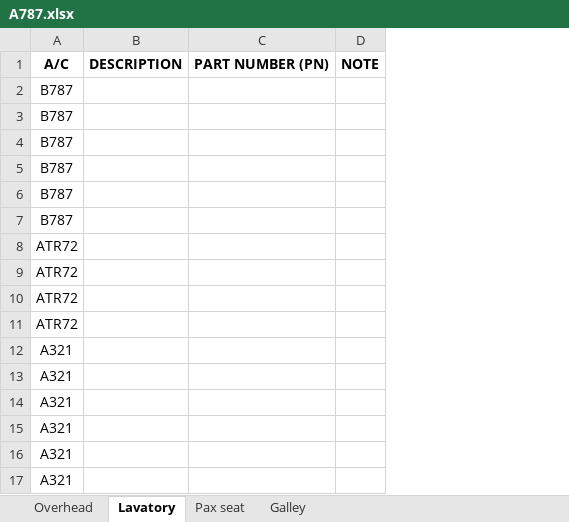
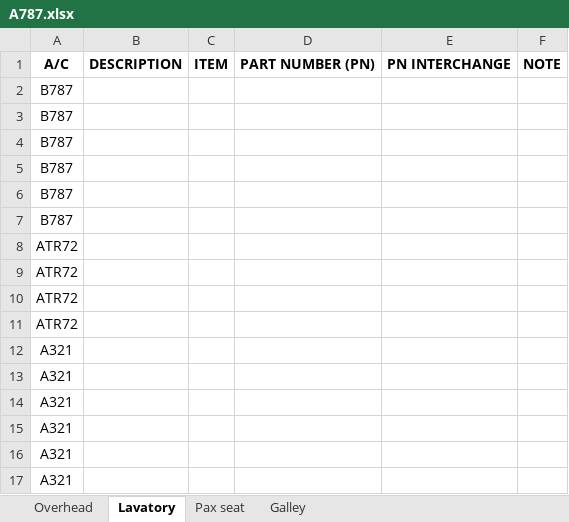
Before and after one commit to 02838-vae/pn-lookup, an Excel workbook: A787.xlsx, sheet Lavatory, drawn as a sheet; values as stored, in another font and other column widths than the file's, no borders; the diff names each change by its address in the sheet, - before the commit and + after, or states it on an @@ line.

```diff
--- a/A787.xlsx (sheet Lavatory)
+++ b/A787.xlsx (sheet Lavatory)
+column C, row 1: ITEM
+column E, row 1: PN INTERCHANGE
```
Also changed, not shown: sheet Pax seat, sheet Galley, sheet Overhead.
